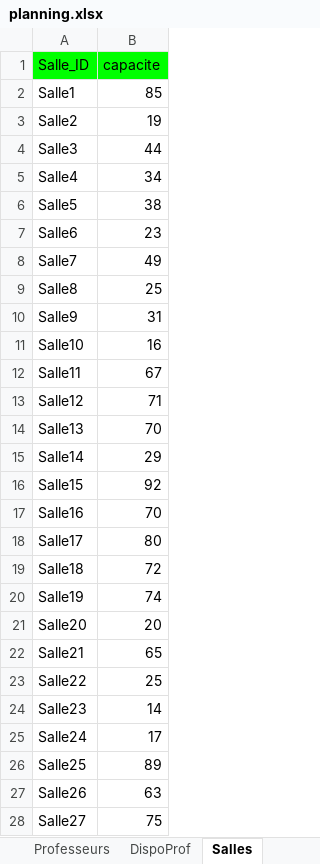
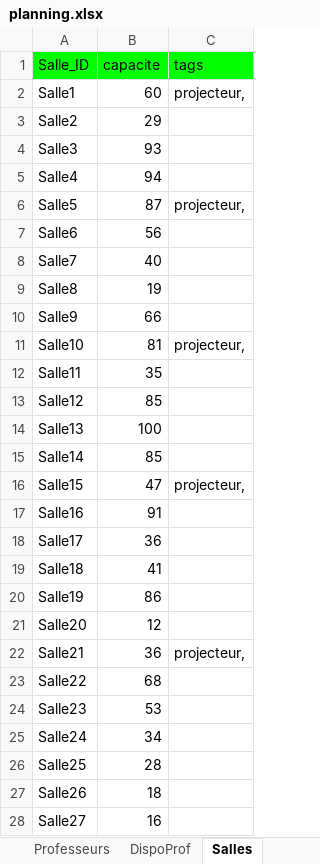
Before and after one commit to f80dev/AutoPlanning, an Excel workbook: planning.xlsx, sheet Salles, drawn as a sheet; only a part is shown; values as stored, in another font and other column widths than the file's, no borders; the diff covers the shown part only; the diff names each change by its address in the sheet, - before the commit and + after, or states it on an @@ line.

```diff
--- a/planning.xlsx (sheet Salles)
+++ b/planning.xlsx (sheet Salles)
+column C (tags), rows 2-22: projecteur, |  |  |  | projecteur, |  |  |  |  | projecteur, |  |  |  |  | projecteur, |  |  |  |  |  | projecteur,
-B2 (capacite): 85
+B2 (capacite): 60
-B3 (capacite): 19
+B3 (capacite): 29
-B4 (capacite): 44
+B4 (capacite): 93
-B5 (capacite): 34
+B5 (capacite): 94
-B6 (capacite): 38
+B6 (capacite): 87
-B7 (capacite): 23
+B7 (capacite): 56
-B8 (capacite): 49
+B8 (capacite): 40
-B9 (capacite): 25
+B9 (capacite): 19
-B10 (capacite): 31
+B10 (capacite): 66
-B11 (capacite): 16
+B11 (capacite): 81
-B12 (capacite): 67
+B12 (capacite): 35
-B13 (capacite): 71
+B13 (capacite): 85
-B14 (capacite): 70
+B14 (capacite): 100
-B15 (capacite): 29
+B15 (capacite): 85
-B16 (capacite): 92
+B16 (capacite): 47
-B17 (capacite): 70
+B17 (capacite): 91
-B18 (capacite): 80
+B18 (capacite): 36
-B19 (capacite): 72
+B19 (capacite): 41
-B20 (capacite): 74
+B20 (capacite): 86
-B21 (capacite): 20
+B21 (capacite): 12
-B22 (capacite): 65
+B22 (capacite): 36
-B23 (capacite): 25
+B23 (capacite): 68
-B24 (capacite): 14
+B24 (capacite): 53
-B25 (capacite): 17
+B25 (capacite): 34
-B26 (capacite): 89
+B26 (capacite): 28
-B27 (capacite): 63
+B27 (capacite): 18
-B28 (capacite): 75
+B28 (capacite): 16
```
Also changed, not shown: 3 edited cells elsewhere in this sheet, sheet DispoSalle, sheet DispoProf, sheet Cours, sheet Settings, formulas that keep their value, 4 other files.
